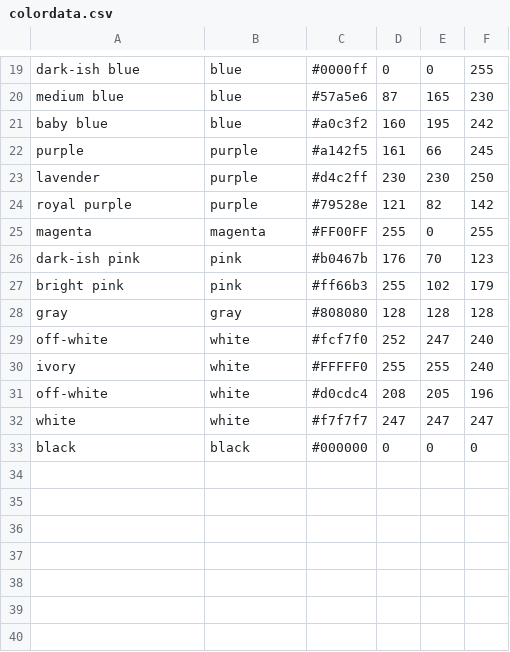
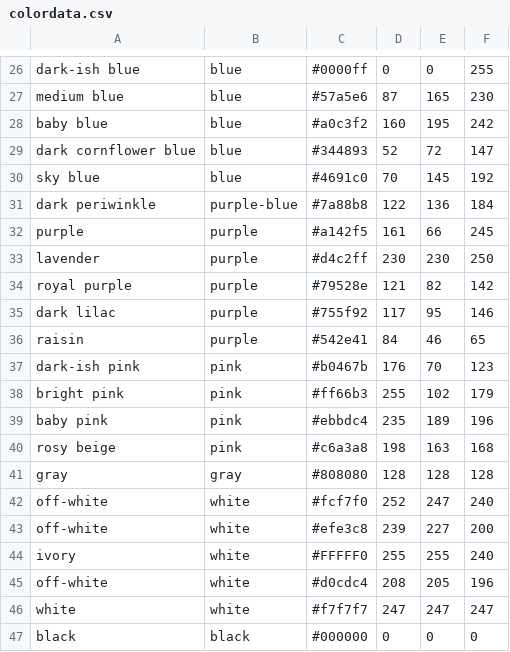
Before and after one commit to effervescent000/yarn_killer, a CSV file: colordata.csv, drawn as a sheet; only a part is shown, gaps mark what is left out; removed rows and columns are numbered as before the commit, all else as after; the diff covers the shown part only; the diff names each change by its address in the sheet, - before the commit and + after, or states it on an @@ line.

Commit message:
added texture/color style to models

```diff
--- a/colordata.csv
+++ b/colordata.csv
+row 29: dark cornflower blue | blue | #344893 | 52 | 72 | 147
+row 30: sky blue | blue | #4691c0 | 70 | 145 | 192
+row 31: dark periwinkle | purple-blue | #7a88b8 | 122 | 136 | 184
-row 25: magenta | magenta | #FF00FF | 255 | 0 | 255
+row 35: dark lilac | purple | #755f92 | 117 | 95 | 146
+row 36: raisin | purple | #542e41 | 84 | 46 | 65
+row 39: baby pink | pink | #ebbdc4 | 235 | 189 | 196
+row 40: rosy beige | pink | #c6a3a8 | 198 | 163 | 168
+row 43: off-white | white | #efe3c8 | 239 | 227 | 200
```
Also changed, not shown: 7 added rows elsewhere in this file, 5 other files.
